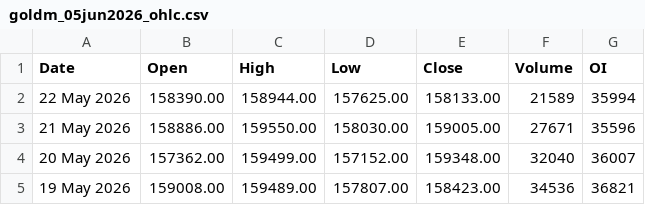
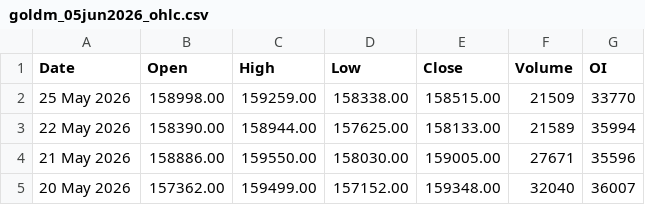
Before and after one commit to 27Krishnan/ZenithTrade-Algo, a CSV file: data/mcx_ohlc/goldm_05jun2026_ohlc.csv, drawn as a sheet; only a part is shown; the shorter side is filled out with more unchanged rows; the diff names each change by its address in the sheet, - before the commit and + after, or states it on an @@ line.

```diff
--- a/data/mcx_ohlc/goldm_05jun2026_ohlc.csv
+++ b/data/mcx_ohlc/goldm_05jun2026_ohlc.csv
+row 2: 25 May 2026 | 158998.00 | 159259.00 | 158338.00 | 158515.00 | 21509 | 33770
```
Also changed, not shown: data/mcx_ohlc/gold_05aug2026_ohlc.csv, data/mcx_ohlc/goldm_03jul2026_ohlc.csv, 11 other files.
